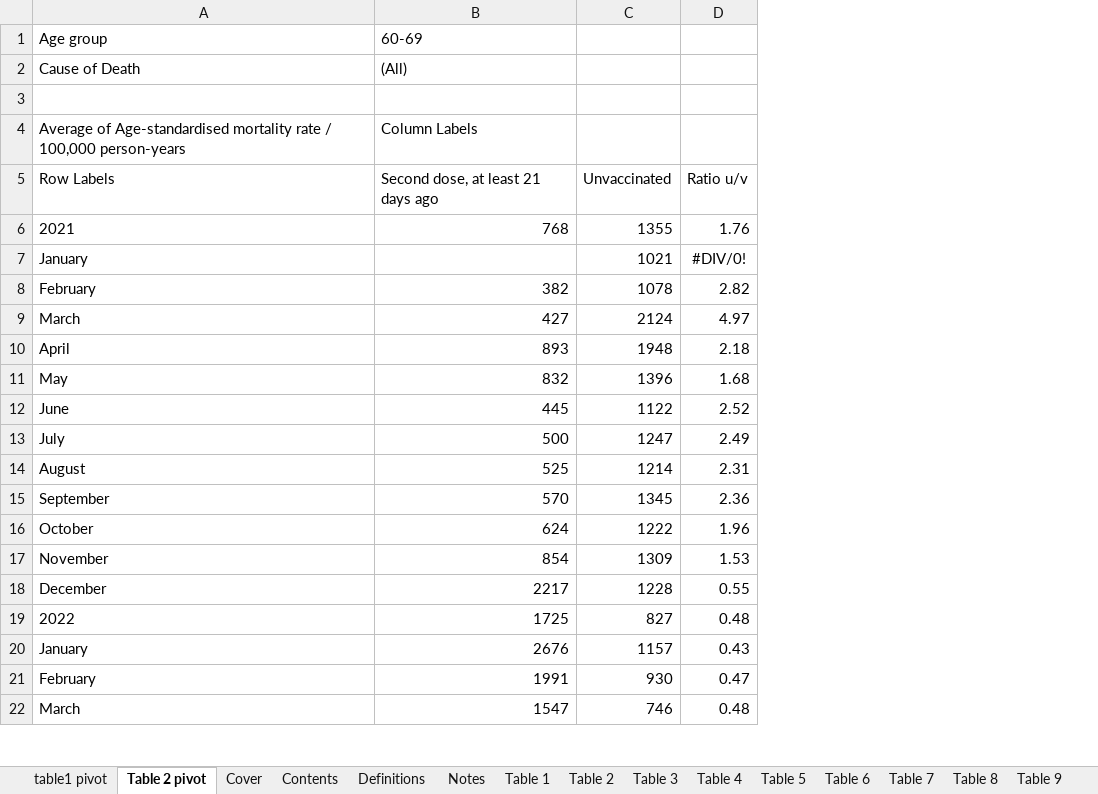
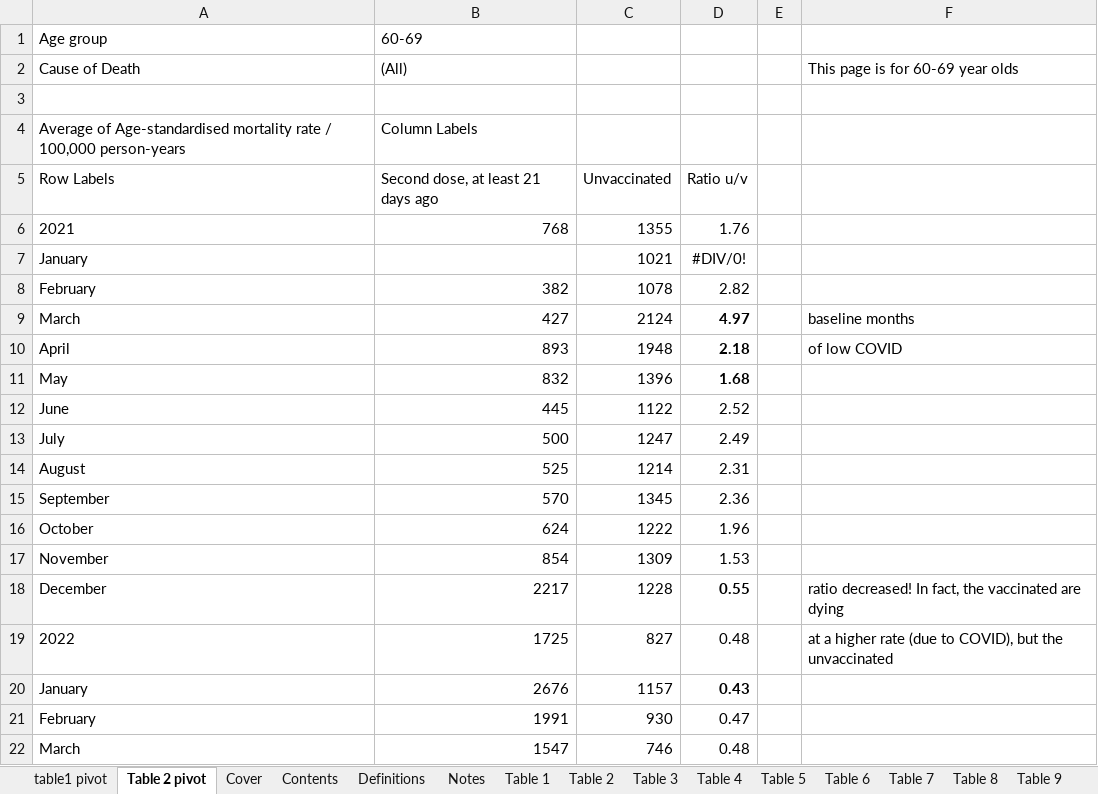
Before and after one commit to skirsch/covid, an Excel workbook: UK/UK_deaths_by_vax_status.xlsx, sheet Table 2 pivot, drawn as a sheet; only a part is shown; values as stored, in another font and other column widths than the file's, no borders; the diff names each change by its address in the sheet, - before the commit and + after, or states it on an @@ line.

```diff
--- a/UK/UK_deaths_by_vax_status.xlsx (sheet Table 2 pivot)
+++ b/UK/UK_deaths_by_vax_status.xlsx (sheet Table 2 pivot)
+column E, empty
+column F (This page is for 60-69 year olds), rows 9-19: baseline months | of low COVID |  |  |  |  |  |  |  | ratio decreased! In fact, the vaccinated are dying | at a higher rate (due to COVID), but the unvaccinated
-D9:D11 bold: off
+D9:D11 bold: on
-D18 bold: off
+D18 bold: on
-D20 bold: off
+D20 bold: on
```
Also changed, not shown: sheet table1 pivot, charts or pictures, 1 other file.
